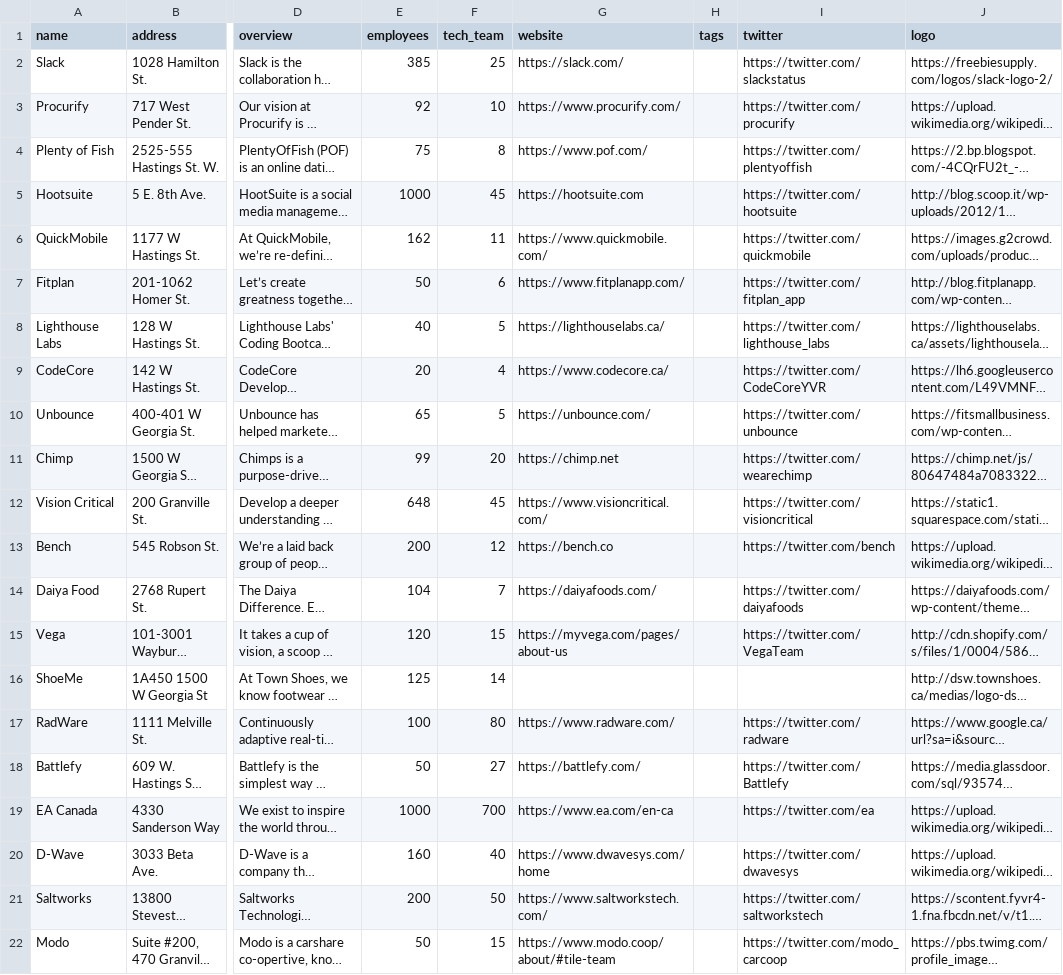
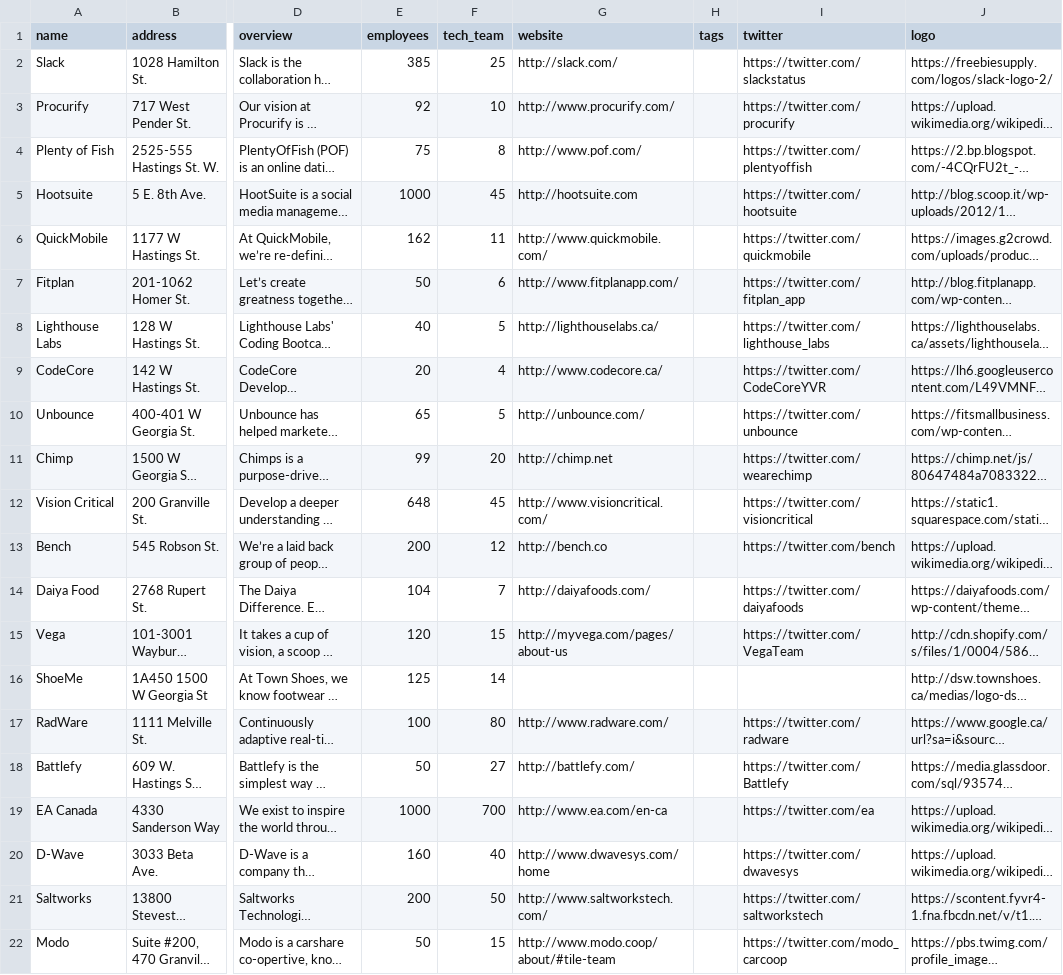
Before and after one commit to joslinchan/TechTrawl, a CSV file: lib/seeds/company_data.csv, drawn as a sheet; only a part is shown, gaps mark what is left out; long unchanged cells end in …; the diff names each change by its address in the sheet, - before the commit and + after, or states it on an @@ line.

```diff
--- a/lib/seeds/company_data.csv
+++ b/lib/seeds/company_data.csv
-G2 (website): https://slack.com/
+G2 (website): http://slack.com/
-G3 (website): https://www.procurify.com/
+G3 (website): http://www.procurify.com/
-G4 (website): https://www.pof.com/
+G4 (website): http://www.pof.com/
-G5 (website): https://hootsuite.com
+G5 (website): http://hootsuite.com
-G6 (website): https://www.quickmobile.com/
+G6 (website): http://www.quickmobile.com/
-G7 (website): https://www.fitplanapp.com/
+G7 (website): http://www.fitplanapp.com/
-G8 (website): https://lighthouselabs.ca/
+G8 (website): http://lighthouselabs.ca/
-G9 (website): https://www.codecore.ca/
+G9 (website): http://www.codecore.ca/
-G10 (website): https://unbounce.com/
+G10 (website): http://unbounce.com/
-G11 (website): https://chimp.net
+G11 (website): http://chimp.net
-G12 (website): https://www.visioncritical.com/
+G12 (website): http://www.visioncritical.com/
-G13 (website): https://bench.co
+G13 (website): http://bench.co
-G14 (website): https://daiyafoods.com/
+G14 (website): http://daiyafoods.com/
-G15 (website): https://myvega.com/pages/about-us
+G15 (website): http://myvega.com/pages/about-us
-G17 (website): https://www.radware.com/
+G17 (website): http://www.radware.com/
-G18 (website): https://battlefy.com/
+G18 (website): http://battlefy.com/
-G19 (website): https://www.ea.com/en-ca
+G19 (website): http://www.ea.com/en-ca
-G20 (website): https://www.dwavesys.com/home
+G20 (website): http://www.dwavesys.com/home
-G21 (website): https://www.saltworkstech.com/
+G21 (website): http://www.saltworkstech.com/
-G22 (website): https://www.modo.coop/about/#tile-team
+G22 (website): http://www.modo.coop/about/#tile-team
```
Also changed, not shown: 6 other files.
